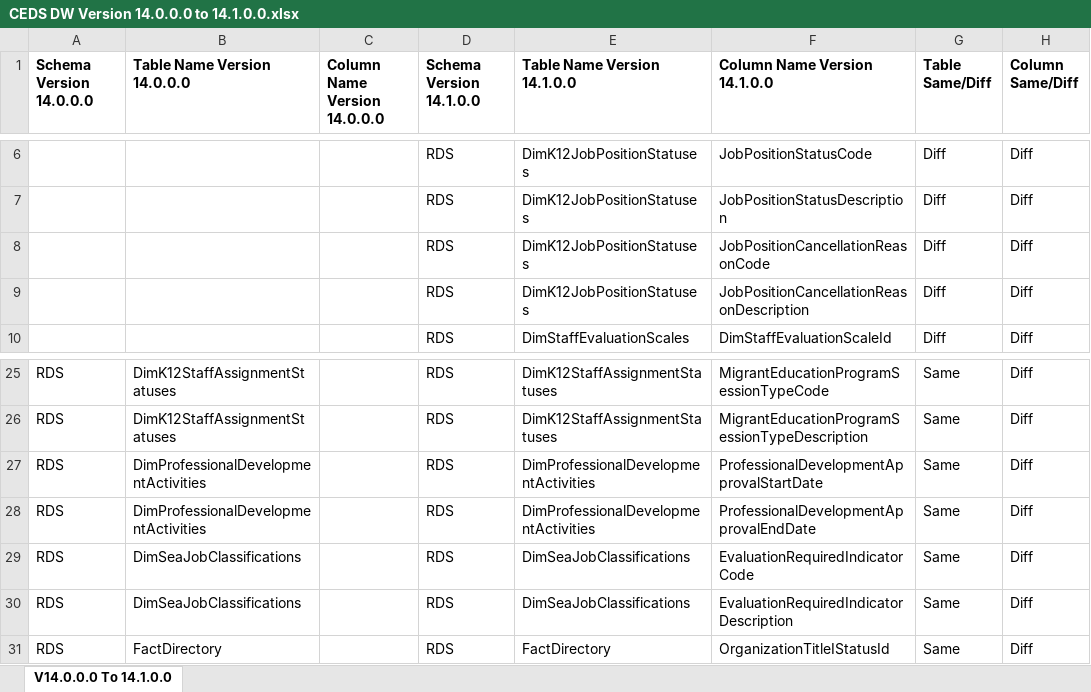
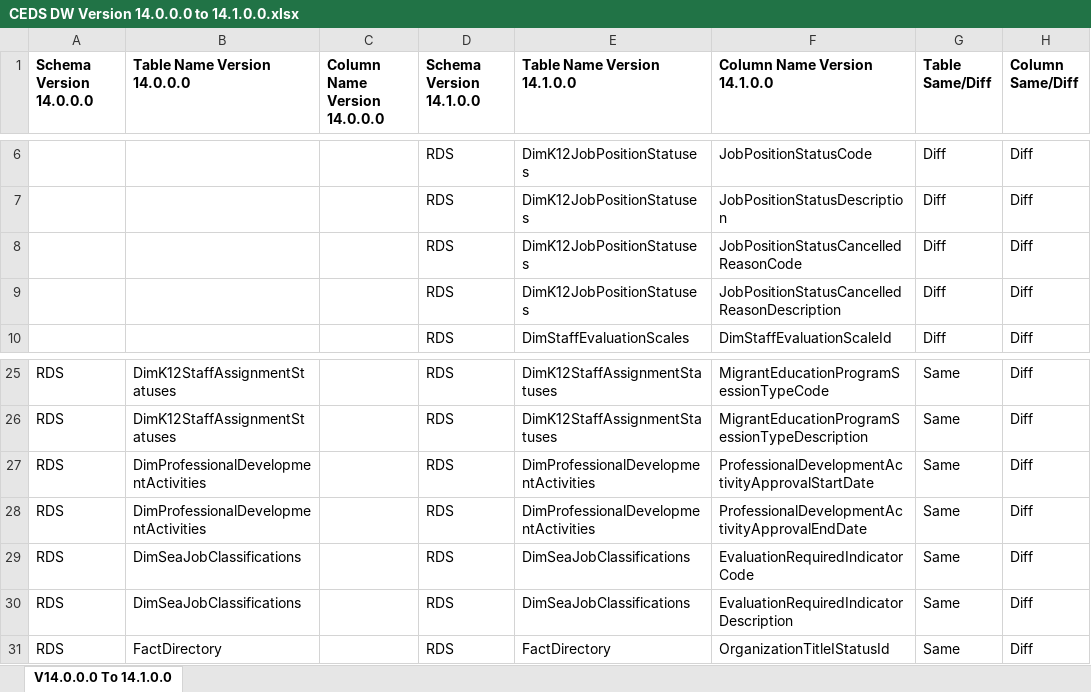
Before and after one commit to CEDStandards/CEDS-Data-Warehouse, an Excel workbook: doc/CEDS DW Version 14.0.0.0 to 14.1.0.0.xlsx, sheet V14.0.0.0 To 14.1.0.0, drawn as a sheet; only a part is shown, gaps mark what is left out; values as stored, in another font and other column widths than the file's, no borders; the diff names each change by its address in the sheet, - before the commit and + after, or states it on an @@ line.

Commit message:
Resolve issues with column naming errors

```diff
--- a/doc/CEDS DW Version 14.0.0.0 to 14.1.0.0.xlsx (sheet V14.0.0.0 To 14.1.0.0)
+++ b/doc/CEDS DW Version 14.0.0.0 to 14.1.0.0.xlsx (sheet V14.0.0.0 To 14.1.0.0)
-F8 (Column Name Version 14.1.0.0): JobPositionCancellationReasonCode
+F8 (Column Name Version 14.1.0.0): JobPositionStatusCancelledReasonCode
-F9 (Column Name Version 14.1.0.0): JobPositionCancellationReasonDescription
+F9 (Column Name Version 14.1.0.0): JobPositionStatusCancelledReasonDescription
-F27 (Column Name Version 14.1.0.0): ProfessionalDevelopmentApprovalStartDate
+F27 (Column Name Version 14.1.0.0): ProfessionalDevelopmentActivityApprovalStartDate
-F28 (Column Name Version 14.1.0.0): ProfessionalDevelopmentApprovalEndDate
+F28 (Column Name Version 14.1.0.0): ProfessionalDevelopmentActivityApprovalEndDate
```
Also changed, not shown: 3 other files.
